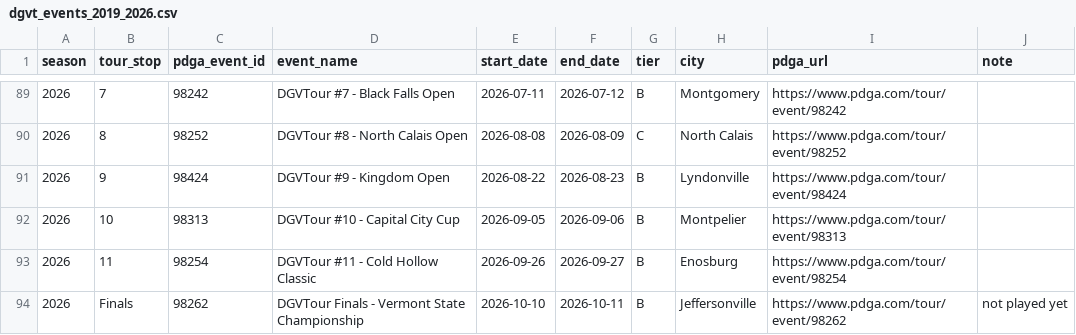
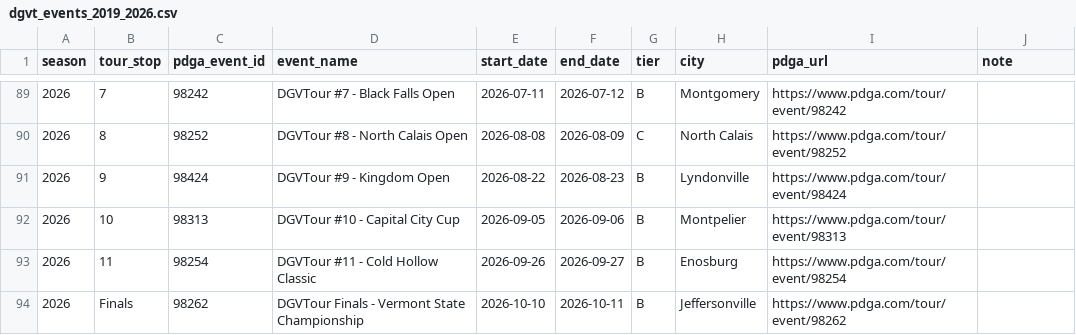
Before and after one commit to lcohenwanis/disc-golf-play-styles-ds2-2026, a CSV file: data/dgvt_events_2019_2026.csv, drawn as a sheet; only a part is shown, gaps mark what is left out.

```diff
--- a/data/dgvt_events_2019_2026.csv
+++ b/data/dgvt_events_2019_2026.csv
@@ -93,2 +93,2 @@ season,tour_stop,pdga_event_id,event_name,start_date,end_date,tier,city,pdga_url
 2026,11,98254,DGVTour #11 - Cold Hollow Classic,2026-09-26,2026-09-27,B,Enosburg,https://www.pdga.com/tour/event/98254,
-2026,Finals,98262,DGVTour Finals - Vermont State Championship,2026-10-10,2026-10-11,B,Jeffersonville,https://www.pdga.com/tour/event/98262,not played yet
+2026,Finals,98262,DGVTour Finals - Vermont State Championship,2026-10-10,2026-10-11,B,Jeffersonville,https://www.pdga.com/tour/event/98262,
```
Also changed, not shown: data/2026/processed/events.csv, 10 other files.
